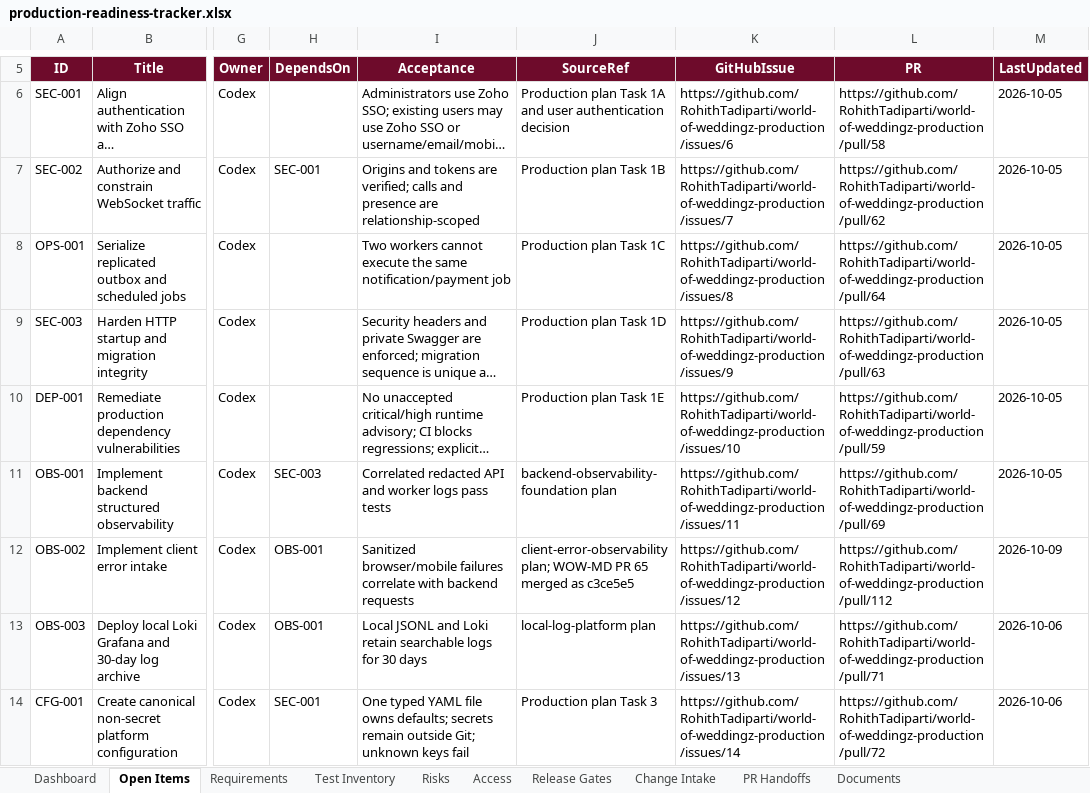
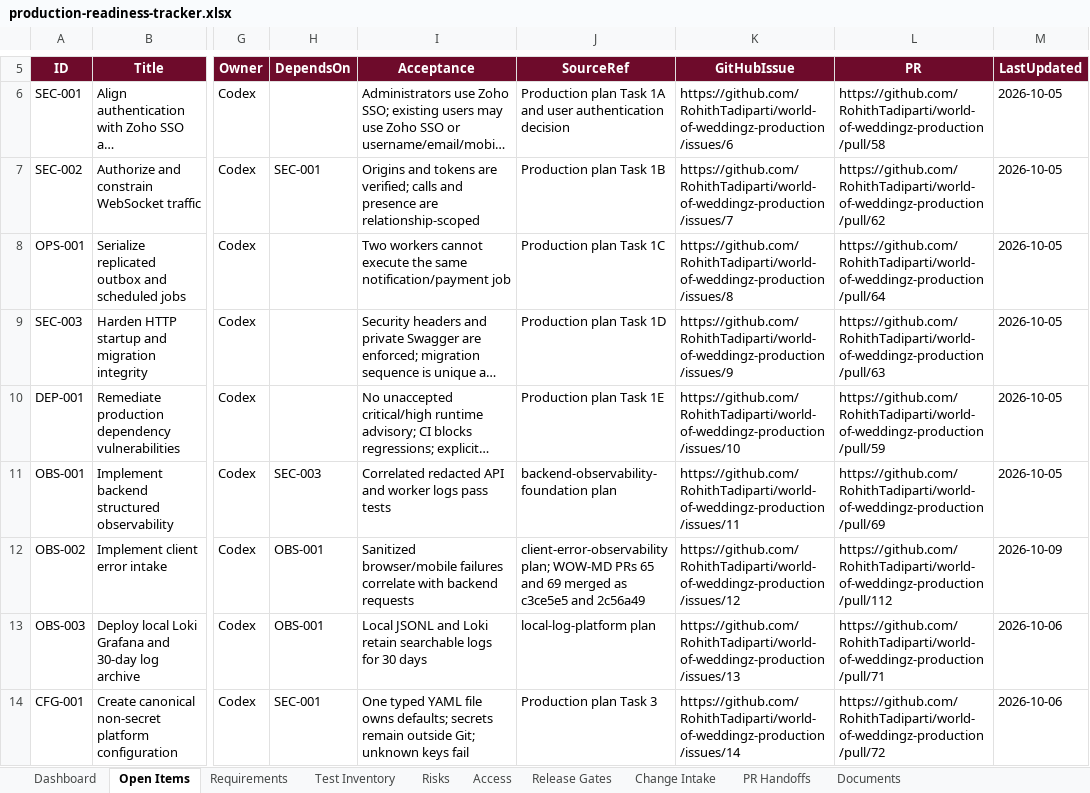
Before and after one commit to RohithTadiparti/world-of-weddingz-production, an Excel workbook: docs/tracking/production-readiness-tracker.xlsx, sheet Open Items, drawn as a sheet; only a part is shown, gaps mark what is left out; long unchanged cells end in …; values as stored, in another font and other column widths than the file's, no borders; conditional formats and table styles not drawn; the diff names each change by its address in the sheet, - before the commit and + after, or states it on an @@ line.

```diff
--- a/docs/tracking/production-readiness-tracker.xlsx (sheet Open Items)
+++ b/docs/tracking/production-readiness-tracker.xlsx (sheet Open Items)
-J12 (SourceRef): …plan; WOW-MD PR 65 merged as c3ce5e5
+J12 (SourceRef): …plan; WOW-MD PRs 65 and 69 merged as c3ce5e5 and 2c56a49
```
Also changed, not shown: sheet PR Handoffs, sheet Change Intake, charts or pictures, 3 other files.
